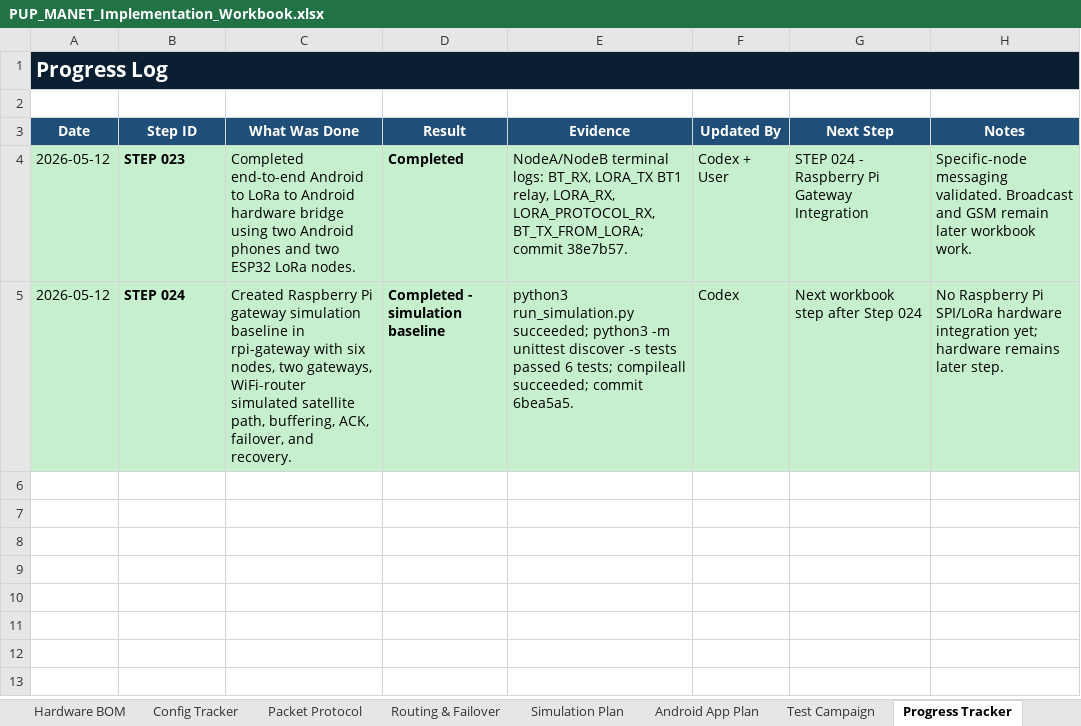
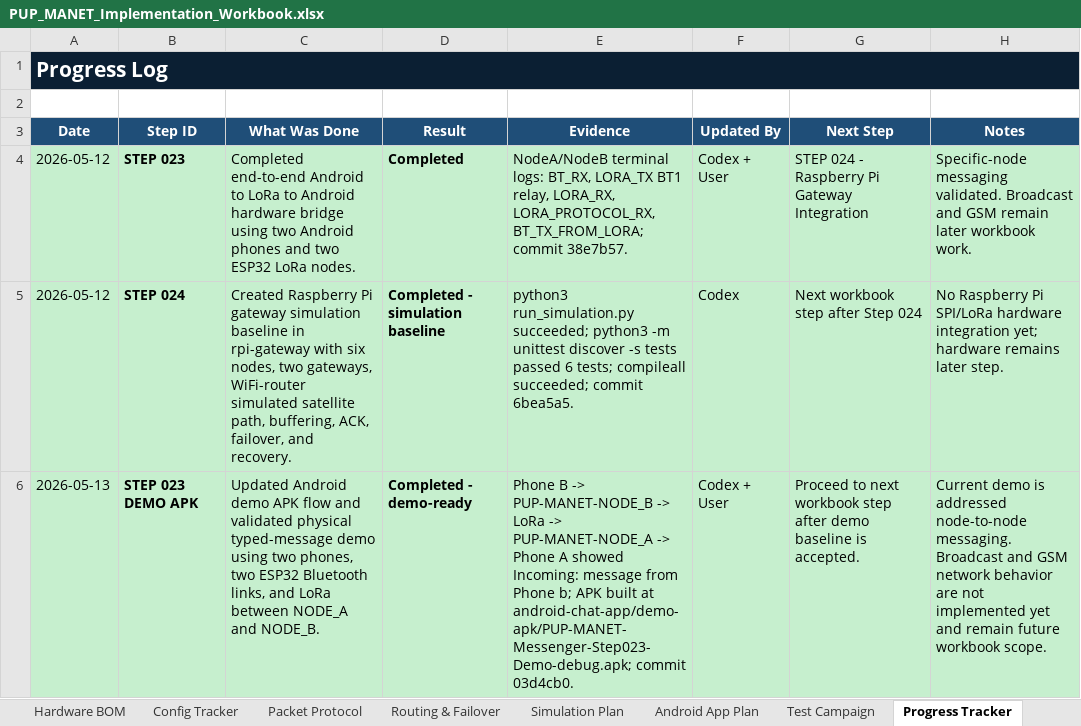
Before and after one commit to pagibetech/pup-manet-emergency-messaging, an Excel workbook: docs/workbook/PUP_MANET_Implementation_Workbook.xlsx, sheet Progress Tracker, drawn as a sheet; values as stored, in another font and other column widths than the file's, no borders; the diff names each change by its address in the sheet, - before the commit and + after, or states it on an @@ line.

Commit message:
Update workbook with demo APK progress

```diff
--- a/docs/workbook/PUP_MANET_Implementation_Workbook.xlsx (sheet Progress Tracker)
+++ b/docs/workbook/PUP_MANET_Implementation_Workbook.xlsx (sheet Progress Tracker)
+row 6: 2026-05-13 | STEP 023 DEMO APK | Updated Android demo APK flow and validated physical typed-message demo using two phones, two ESP32 Bluetooth links, and LoRa between NODE_A and NODE_B. | Completed - demo-ready | Phone B -> PUP-MANET-NODE_B -> LoRa -> PUP-MANET-NODE_A -> Phone A showed Incoming: message from Phone b; APK built at android-chat-app/demo-apk/PUP-MANET-Messenger-Step023-Demo-debug.apk; commit 03d4cb0. | Codex + User | Proceed to next workbook step after demo baseline is accepted. | Current demo is addressed node-to-node messaging. Broadcast and GSM network behavior are not implemented yet and remain future workbook scope.
```
Also changed, not shown: sheet Dashboard, sheet Detailed Steps, 1 other file.
